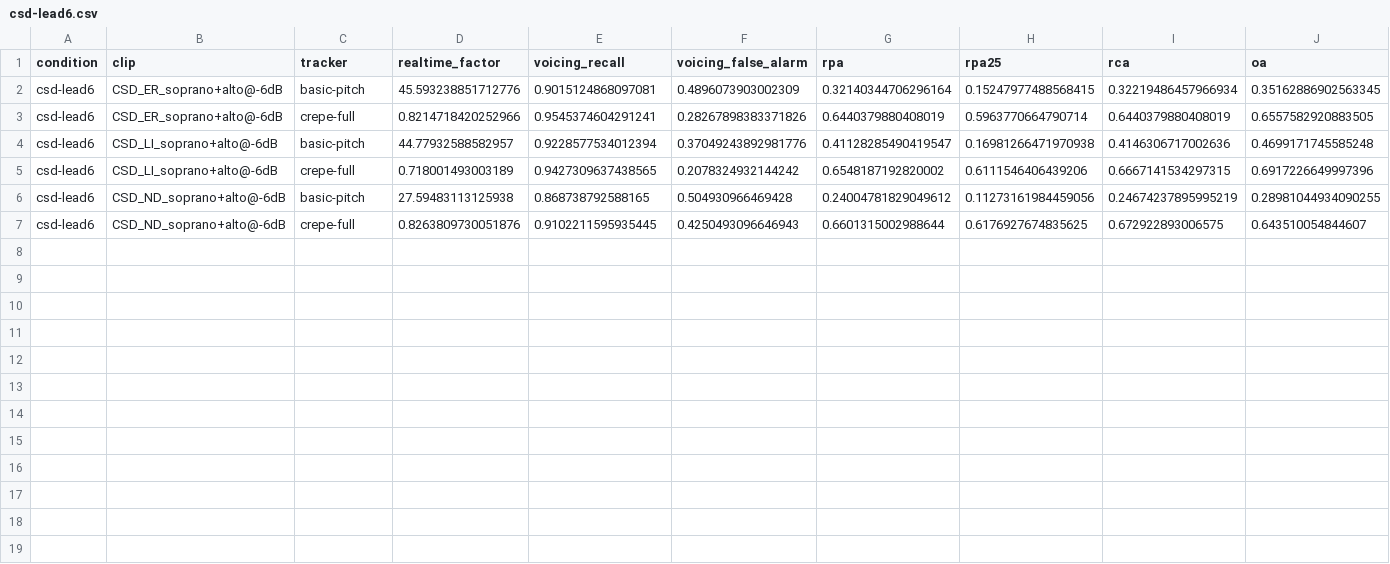
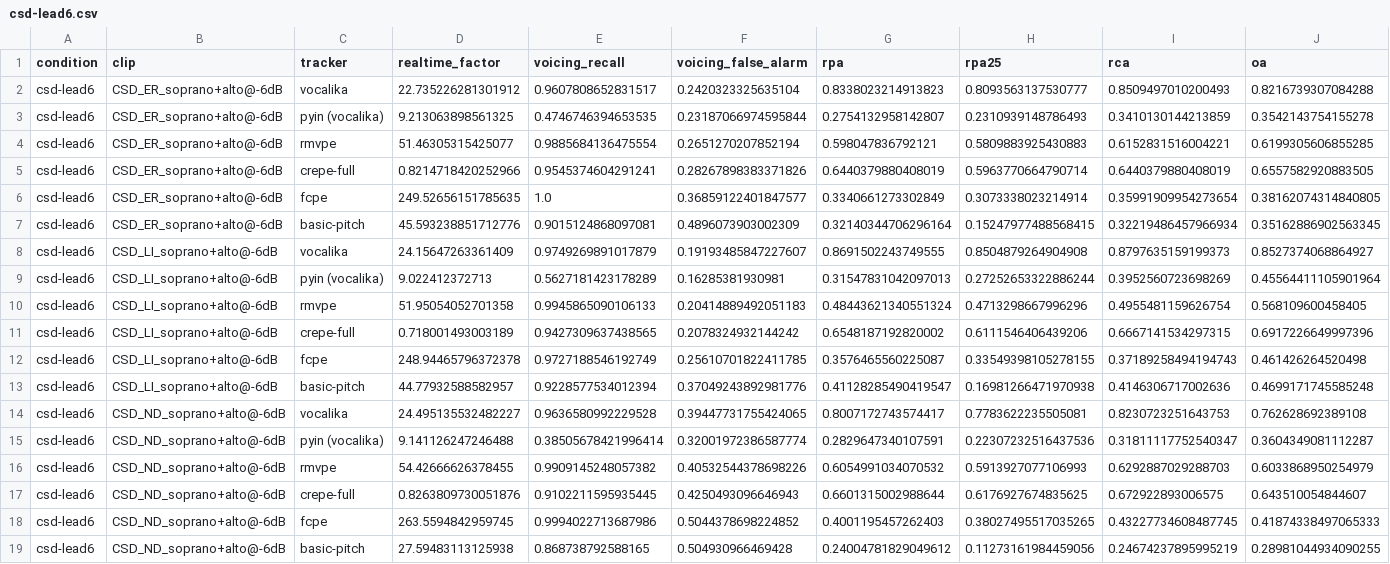
Before and after one commit to gonzalocasas/vocalika, a CSV file: bench/pitch/results/csd-lead6.csv, drawn as a sheet; only a part is shown; rows hold the shown columns only; the diff names each change by its address in the sheet, - before the commit and + after, or states it on an @@ line.

```diff
--- a/bench/pitch/results/csd-lead6.csv
+++ b/bench/pitch/results/csd-lead6.csv
+row 2: csd-lead6 | CSD_ER_soprano+alto@-6dB | vocalika | 22.735226281301912 | 0.9607808652831517 | 0.2420323325635104 | 0.8338023214913823 | 0.8093563137530777 | 0.8509497010200493 | 0.8216739307084288
+row 3: csd-lead6 | CSD_ER_soprano+alto@-6dB | pyin (vocalika) | 9.213063898561325 | 0.4746746394653535 | 0.23187066974595844 | 0.2754132958142807 | 0.2310939148786493 | 0.3410130144213859 | 0.3542143754155278
+row 4: csd-lead6 | CSD_ER_soprano+alto@-6dB | rmvpe | 51.46305315425077 | 0.9885684136475554 | 0.2651270207852194 | 0.598047836792121 | 0.5809883925430883 | 0.6152831516004221 | 0.6199305606855285
@@ row 3 moved to row 5: csd-lead6 @@
+row 6: csd-lead6 | CSD_ER_soprano+alto@-6dB | fcpe | 249.52656151785635 | 1.0 | 0.36859122401847577 | 0.3340661273302849 | 0.3073338023214914 | 0.35991909954273654 | 0.38162074314840805
+row 8: csd-lead6 | CSD_LI_soprano+alto@-6dB | vocalika | 24.15647263361409 | 0.9749269891017879 | 0.19193485847227607 | 0.8691502243749555 | 0.8504879264904908 | 0.8797635159199373 | 0.8527374068864927
+row 9: csd-lead6 | CSD_LI_soprano+alto@-6dB | pyin (vocalika) | 9.022412372713 | 0.5627181423178289 | 0.16285381930981 | 0.31547831042097013 | 0.27252653322886244 | 0.3952560723698269 | 0.45564411105901964
+row 10: csd-lead6 | CSD_LI_soprano+alto@-6dB | rmvpe | 51.95054052701358 | 0.9945865090106133 | 0.20414889492051183 | 0.48443621340551324 | 0.4713298667996296 | 0.4955481159626754 | 0.568109600458405
@@ row 5 moved to row 11: csd-lead6 @@
+row 12: csd-lead6 | CSD_LI_soprano+alto@-6dB | fcpe | 248.94465796372378 | 0.9727188546192749 | 0.25610701822411785 | 0.3576465560225087 | 0.33549398105278155 | 0.37189258494194743 | 0.461426264520498
+row 14: csd-lead6 | CSD_ND_soprano+alto@-6dB | vocalika | 24.495135532482227 | 0.9636580992229528 | 0.39447731755424065 | 0.8007172743574417 | 0.7783622235505081 | 0.8230723251643753 | 0.762628692389108
+row 15: csd-lead6 | CSD_ND_soprano+alto@-6dB | pyin (vocalika) | 9.141126247246488 | 0.38505678421996414 | 0.32001972386587774 | 0.2829647340107591 | 0.22307232516437536 | 0.31811117752540347 | 0.3604349081112287
+row 16: csd-lead6 | CSD_ND_soprano+alto@-6dB | rmvpe | 54.42666626378455 | 0.9909145248057382 | 0.40532544378698226 | 0.6054991034070532 | 0.5913927077106993 | 0.6292887029288703 | 0.6033868950254979
@@ row 7 moved to row 17: csd-lead6 @@
+row 18: csd-lead6 | CSD_ND_soprano+alto@-6dB | fcpe | 263.5594842959745 | 0.9994022713687986 | 0.5044378698224852 | 0.4001195457262403 | 0.38027495517035265 | 0.43227734608487745 | 0.41874338497065333
```
Also changed, not shown: bench/pitch/results/csd-duet0.csv, bench/pitch/results/csd-lowlead6.csv, 54 other files.
